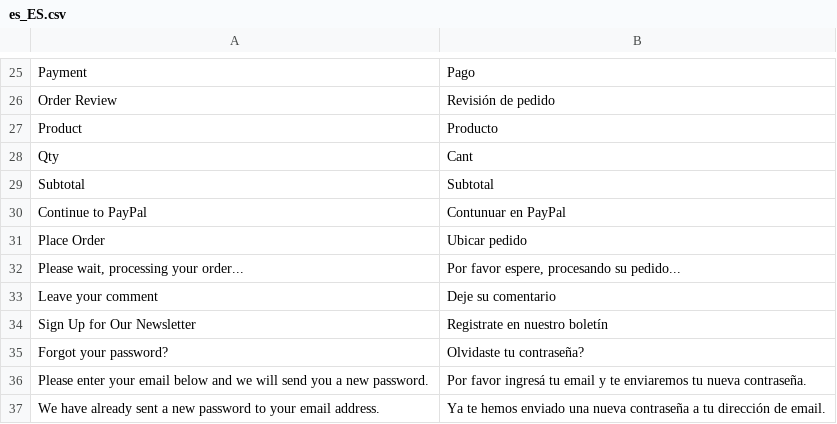
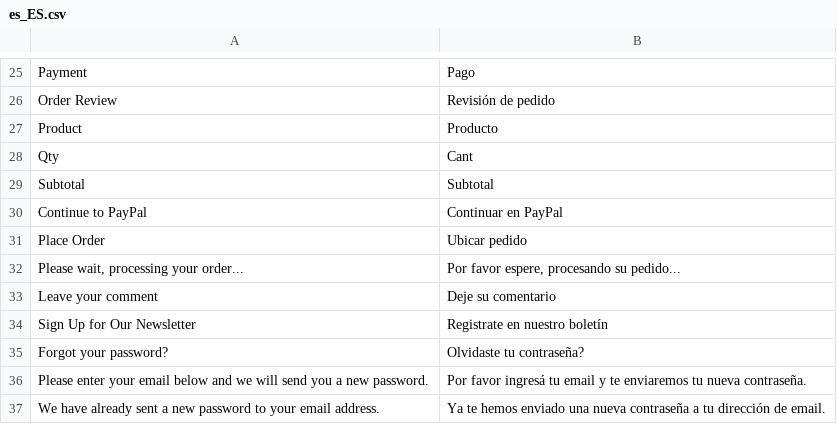
Before and after one commit to TucumanCompras/magento2-i18n, a CSV file: app/code/Magestore/OneStepCheckout/i18n/es_ES.csv, drawn as a sheet; only a part is shown, gaps mark what is left out.

Commit message:
Update es_ES.csv

```diff
--- a/app/code/Magestore/OneStepCheckout/i18n/es_ES.csv
+++ b/app/code/Magestore/OneStepCheckout/i18n/es_ES.csv
@@ -29,3 +29,3 @@
 "Subtotal","Subtotal"
-"Continue to PayPal","Contunuar en PayPal"
+"Continue to PayPal","Continuar en PayPal"
 "Place Order","Ubicar pedido"
```
